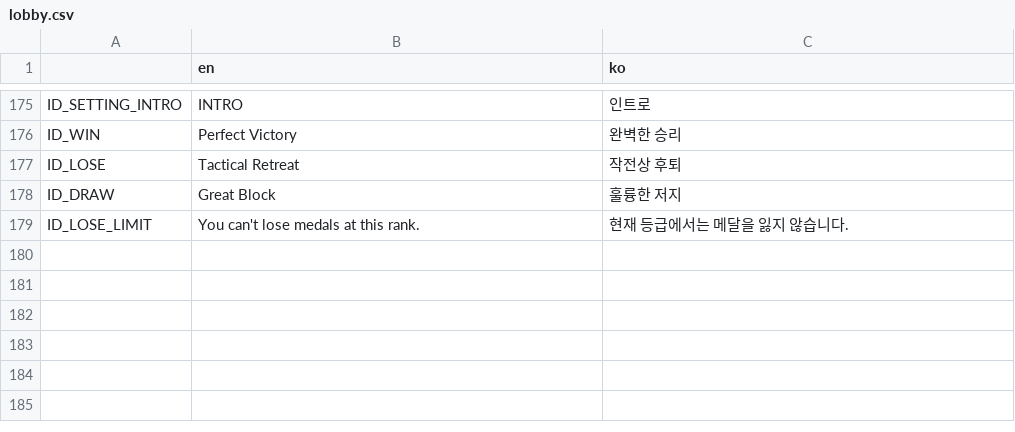
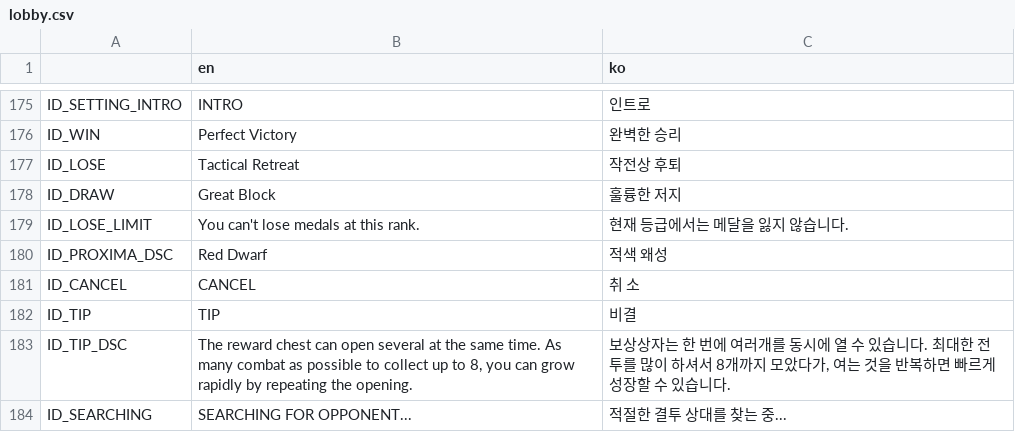
Before and after one commit to humblers/spaceknights, a CSV file: client/translation/lobby.csv, drawn as a sheet; only a part is shown, gaps mark what is left out.

```diff
--- a/client/translation/lobby.csv
+++ b/client/translation/lobby.csv
@@ -179 +179,6 @@ ID_DRAW,Great Block,훌륭한 저지
 ID_LOSE_LIMIT,You can't lose medals at this rank.,현재 등급에서는 메달을 잃지 않습니다.
+ID_PROXIMA_DSC,Red Dwarf,적색 왜성
+ID_CANCEL,CANCEL,취 소
+ID_TIP,TIP,비결
+ID_TIP_DSC,"The reward chest can open several at the same time. As many combat as possible to collect up to 8, you can grow rapidly by repeating the opening.","보상상자는 한 번에 여러개를 동시에 열 수 있습니다. 최대한 전투를 많이 하셔서 8개까지 모았다가, 여는 것을 반복하면 빠르게 성장할 수 있습니다."
+ID_SEARCHING,SEARCHING FOR OPPONENT...,적절한 결투 상대를 찾는 중...
```
Also changed, not shown: 7 other files.
